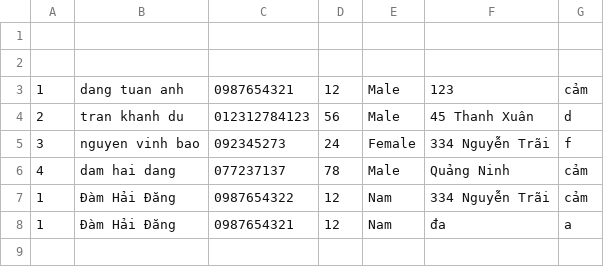
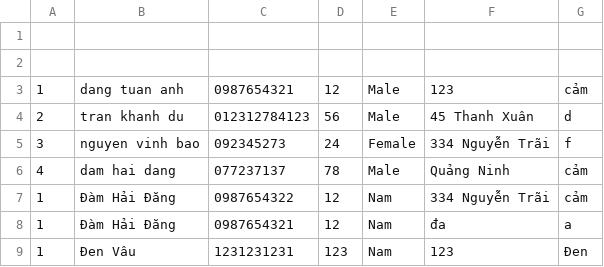
Before and after one commit to DamDang808/Medical-queue-system, a CSV file: csv/diagnosed.csv, drawn as a sheet.

```diff
--- a/csv/diagnosed.csv
+++ b/csv/diagnosed.csv
@@ -10 +10,3 @@
 ",
+"1","Đen Vâu","1231231231","123","Nam","123","Đen
+",
```
Also changed, not shown: out/production/Medical-queue-system/csv/diagnosed.csv, 9 other files.
